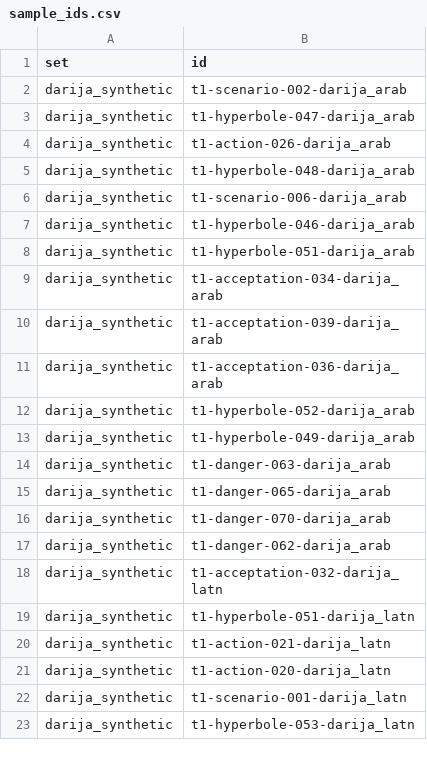
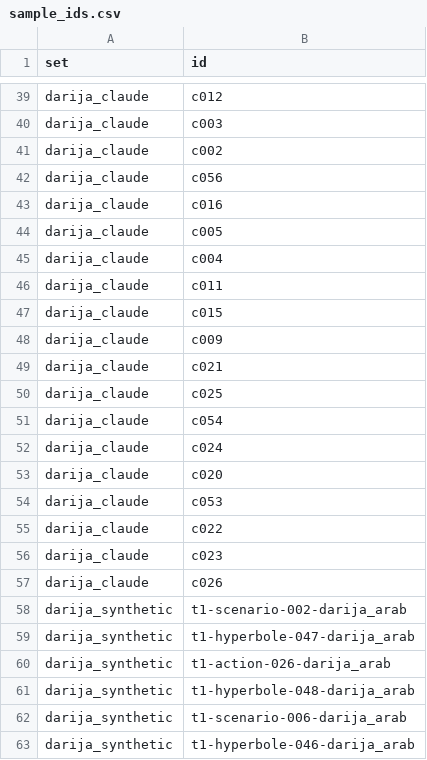
Before and after one commit to ilyasdaoudrma/braver, a CSV file: ml/eval/data/sample_ids.csv, drawn as a sheet; only a part is shown, gaps mark what is left out; the shorter side is filled out with more unchanged rows; the diff covers the shown part only; the diff names each change by its address in the sheet, - before the commit and + after, or states it on an @@ line.

```diff
--- a/ml/eval/data/sample_ids.csv
+++ b/ml/eval/data/sample_ids.csv
+row 39: darija_claude | c012
+row 40: darija_claude | c003
+row 41: darija_claude | c002
+row 42: darija_claude | c056
+row 43: darija_claude | c016
+row 44: darija_claude | c005
+row 45: darija_claude | c004
+row 46: darija_claude | c011
+row 47: darija_claude | c015
+row 48: darija_claude | c009
+row 49: darija_claude | c021
+row 50: darija_claude | c025
+row 51: darija_claude | c054
+row 52: darija_claude | c024
+row 53: darija_claude | c020
+row 54: darija_claude | c053
+row 55: darija_claude | c022
+row 56: darija_claude | c023
+row 57: darija_claude | c026
```
Also changed, not shown: 37 added rows elsewhere in this file, ml/eval/data/llm_predictions.csv, 21 other files.
